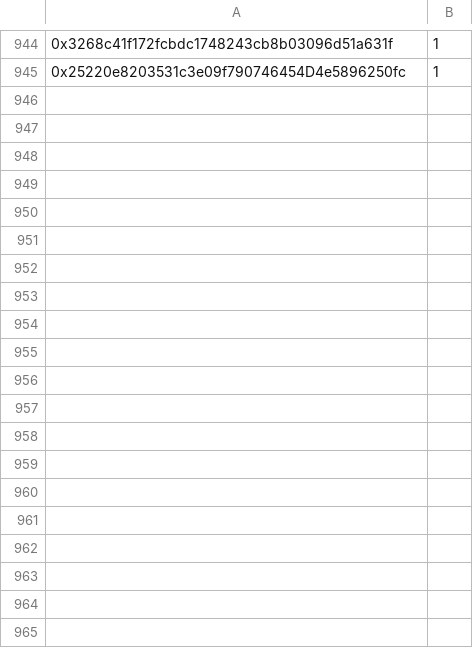
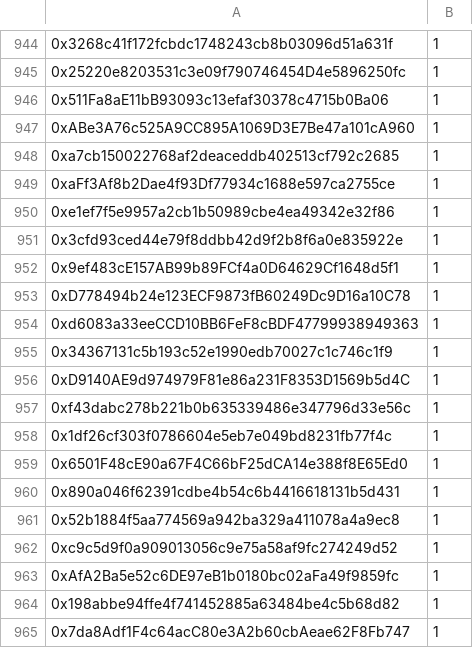
Before and after one commit to jesuzzback/drippp, a CSV file: data/FCFS.csv, drawn as a sheet; only a part is shown, gaps mark what is left out; the diff covers the shown part only; the diff names each change by its address in the sheet, - before the commit and + after, or states it on an @@ line.

Commit message:
Update FCFS.csv

```diff
--- a/data/FCFS.csv
+++ b/data/FCFS.csv
+row 946: 0x511Fa8aE11bB93093c13efaf30378c4715b0Ba06 | 1
+row 947: 0xABe3A76c525A9CC895A1069D3E7Be47a101cA960 | 1
+row 948: 0xa7cb150022768af2deaceddb402513cf792c2685 | 1
+row 949: 0xaFf3Af8b2Dae4f93Df77934c1688e597ca2755ce | 1
+row 950: 0xe1ef7f5e9957a2cb1b50989cbe4ea49342e32f86 | 1
+row 951: 0x3cfd93ced44e79f8ddbb42d9f2b8f6a0e835922e | 1
+row 952: 0x9ef483cE157AB99b89FCf4a0D64629Cf1648d5f1 | 1
+row 953: 0xD778494b24e123ECF9873fB60249Dc9D16a10C78 | 1
+row 954: 0xd6083a33eeCCD10BB6FeF8cBDF47799938949363 | 1
+row 955: 0x34367131c5b193c52e1990edb70027c1c746c1f9 | 1
+row 956: 0xD9140AE9d974979F81e86a231F8353D1569b5d4C | 1
+row 957: 0xf43dabc278b221b0b635339486e347796d33e56c | 1
+row 958: 0x1df26cf303f0786604e5eb7e049bd8231fb77f4c | 1
+row 959: 0x6501F48cE90a67F4C66bF25dCA14e388f8E65Ed0 | 1
+row 960: 0x890a046f62391cdbe4b54c6b4416618131b5d431 | 1
+row 961: 0x52b1884f5aa774569a942ba329a411078a4a9ec8 | 1
+row 962: 0xc9c5d9f0a909013056c9e75a58af9fc274249d52 | 1
+row 963: 0xAfA2Ba5e52c6DE97eB1b0180bc02aFa49f9859fc | 1
+row 964: 0x198abbe94ffe4f741452885a63484be4c5b68d82 | 1
+row 965: 0x7da8Adf1F4c64acC80e3A2b60cbAeae62F8Fb747 | 1
```
Also changed, not shown: 60 added rows elsewhere in this file.
